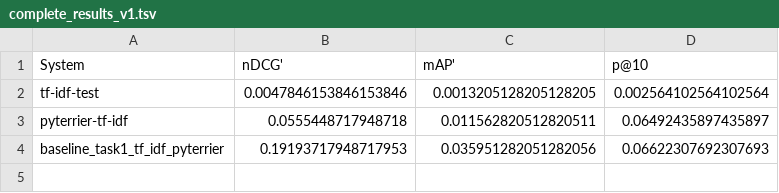
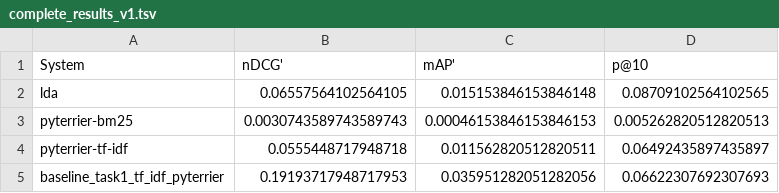
Before and after one commit to Niklas-23/information-retrieval, a TSV file: results/complete_results_v1.tsv, drawn as a sheet.

```diff
--- a/results/complete_results_v1.tsv
+++ b/results/complete_results_v1.tsv
@@ -1,3 +1,4 @@
 System	nDCG'	mAP'	p@10
-tf-idf-test	0.0047846153846153846	0.0013205128205128205	0.002564102564102564
+lda	0.06557564102564105	0.015153846153846148	0.08709102564102565
+pyterrier-bm25	0.0030743589743589743	0.00046153846153846153	0.005262820512820513
 pyterrier-tf-idf	0.0555448717948718	0.011562820512820511	0.06492435897435897
```
Also changed, not shown: 2 other files.
